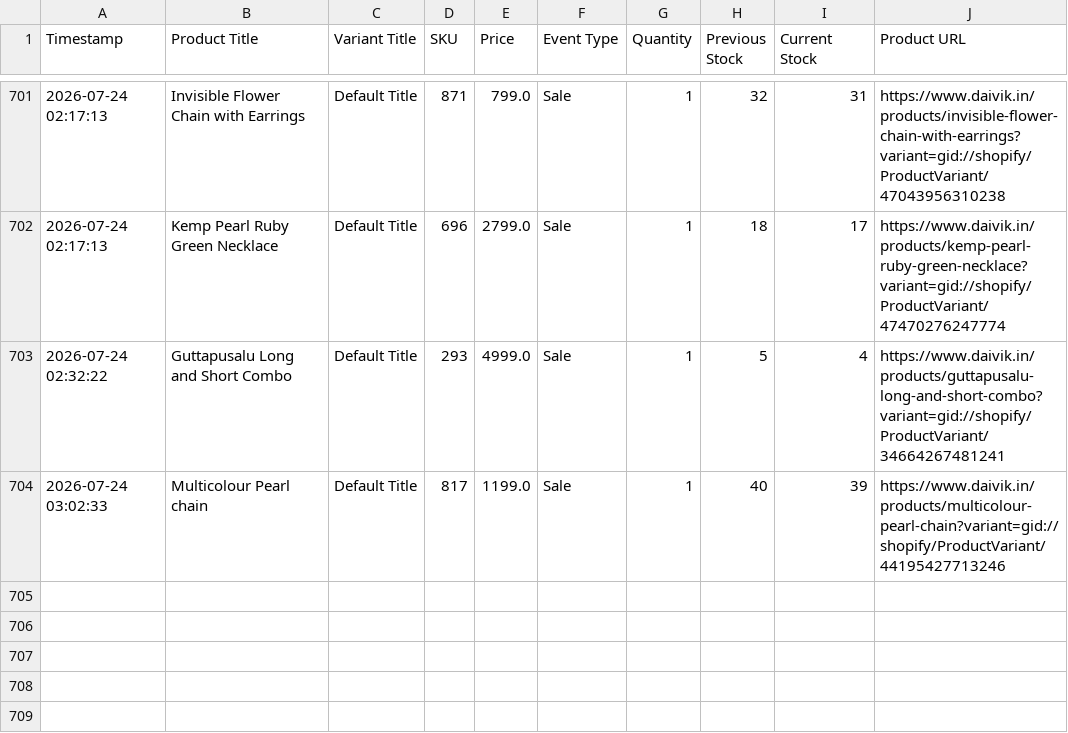
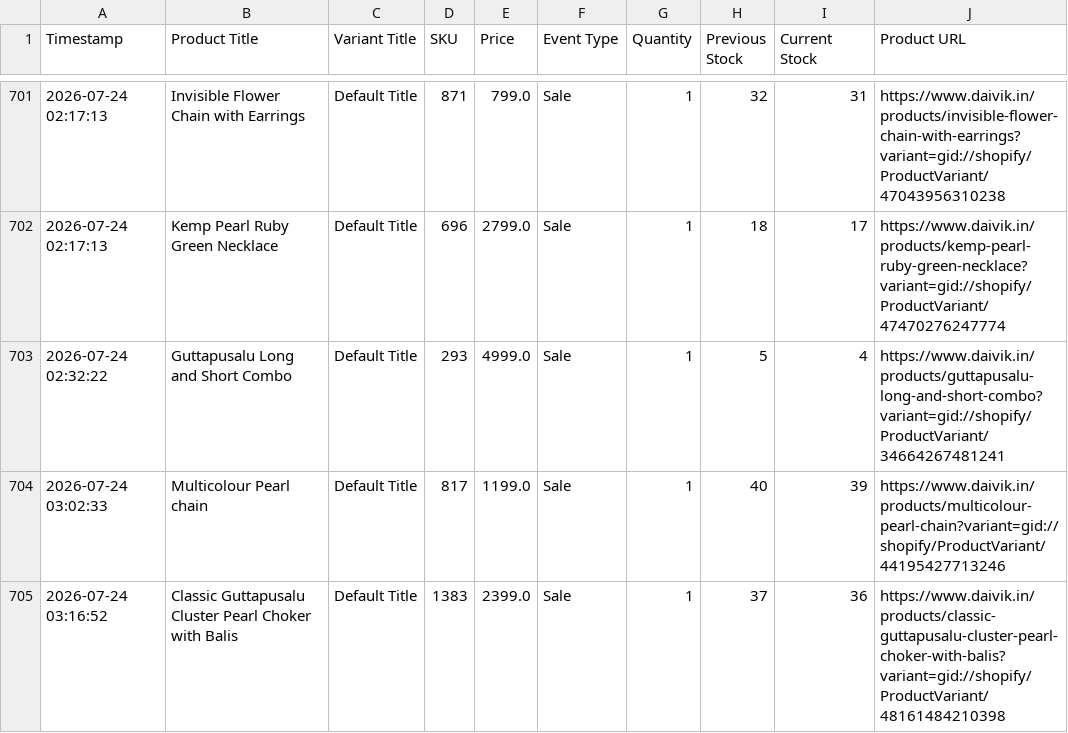
Before and after one commit to ictmentorshipdrive3-boop/Telegram-shopify-inventory-tracker-, a CSV file: daivik_in_live_sales_log.csv, drawn as a sheet; only a part is shown, gaps mark what is left out.

```diff
--- a/daivik_in_live_sales_log.csv
+++ b/daivik_in_live_sales_log.csv
@@ -704 +704,2 @@ Timestamp,Product Title,Variant Title,SKU,Price,Event Type,Quantity,Previous Sto
 2026-07-24 03:02:33,Multicolour Pearl chain,Default Title,817,1199.0,Sale,1,40,39,https://www.daivik.in/products/multicolour-pearl-chain?variant=gid://shopify/ProductVariant/44195427713246
+2026-07-24 03:16:52,Classic Guttapusalu Cluster Pearl Choker with Balis,Default Title,1383,2399.0,Sale,1,37,36,https://www.daivik.in/products/classic-guttapusalu-cluster-pearl-choker-with-balis?variant=gid://shopify/ProductVariant/48161484210398
```
Also changed, not shown: 1 other file.
